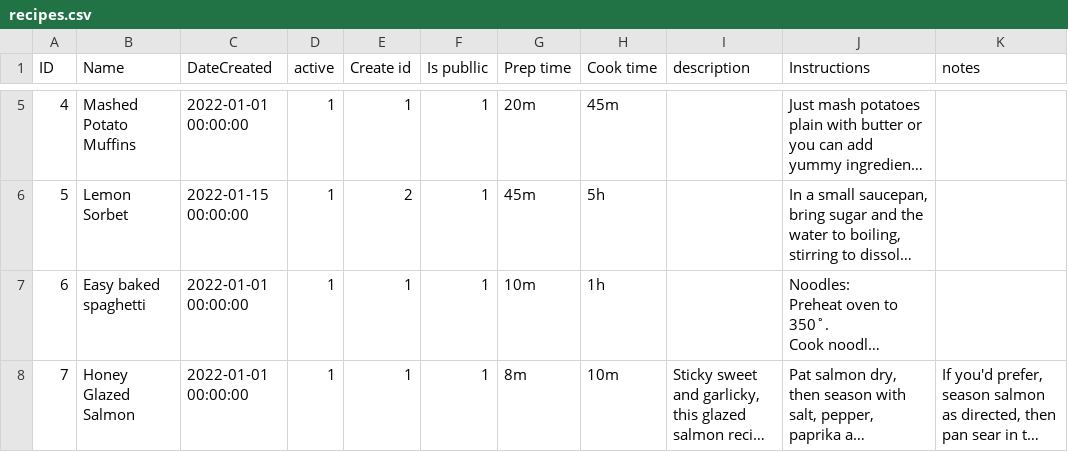
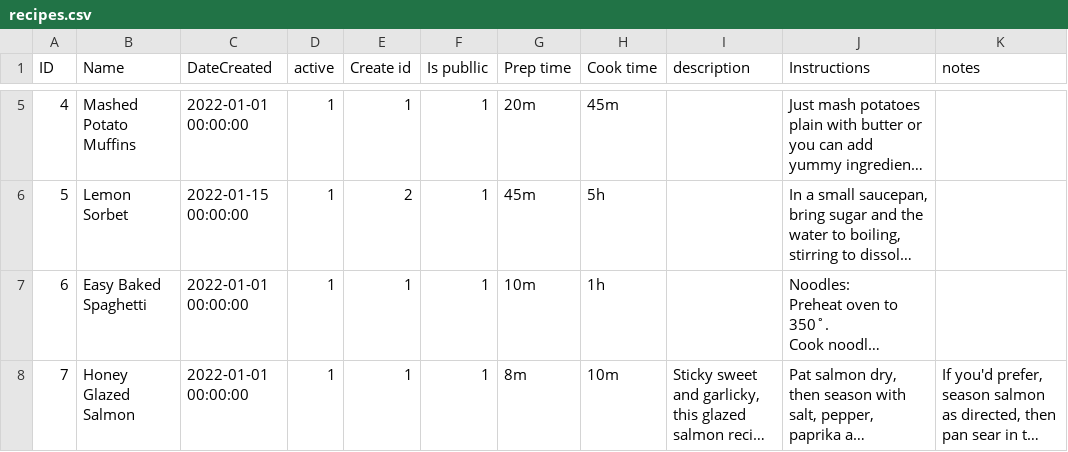
Before and after one commit to fkaucher1288/FinalProject, a CSV file: DB/DB Data CSV Files/recipes.csv, drawn as a sheet; only a part is shown, gaps mark what is left out; long unchanged cells end in …; the diff covers the shown part only; the diff names each change by its address in the sheet, - before the commit and + after, or states it on an @@ line.

```diff
--- a/DB/DB Data CSV Files/recipes.csv
+++ b/DB/DB Data CSV Files/recipes.csv
-B7 (Name): Easy baked spaghetti
+B7 (Name): Easy Baked Spaghetti
```
Also changed, not shown: 1 edited cell elsewhere in this file, DB/DB Data CSV Files/Ingrediants.csv, DB/DB Data CSV Files/recipe_ingredient.csv, 14 other files.
